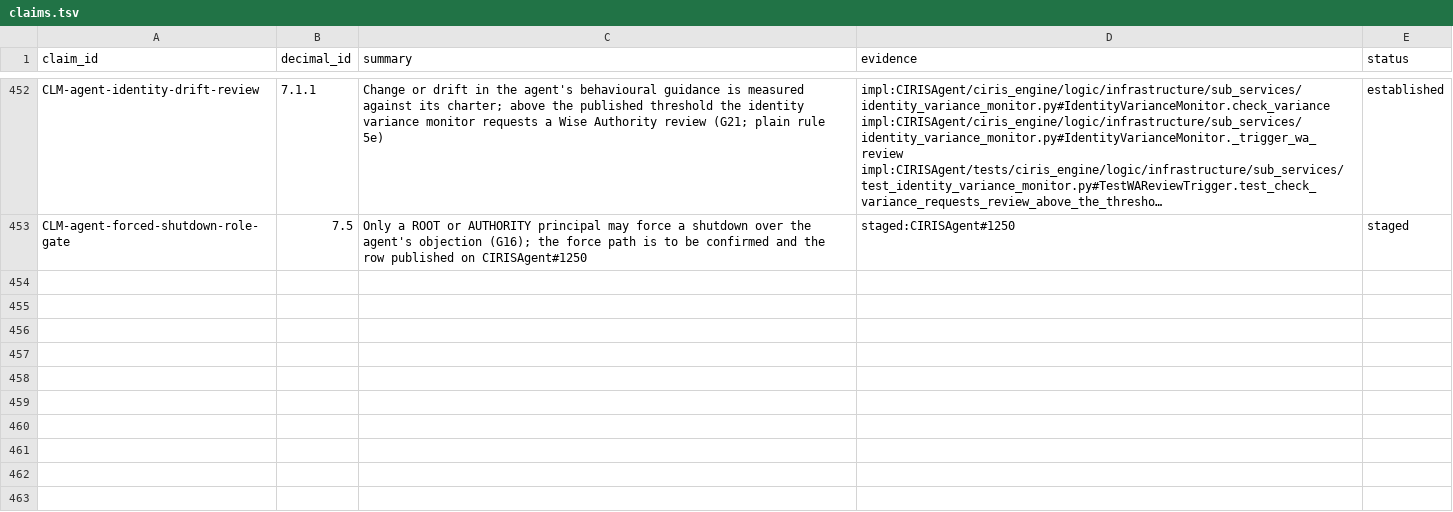
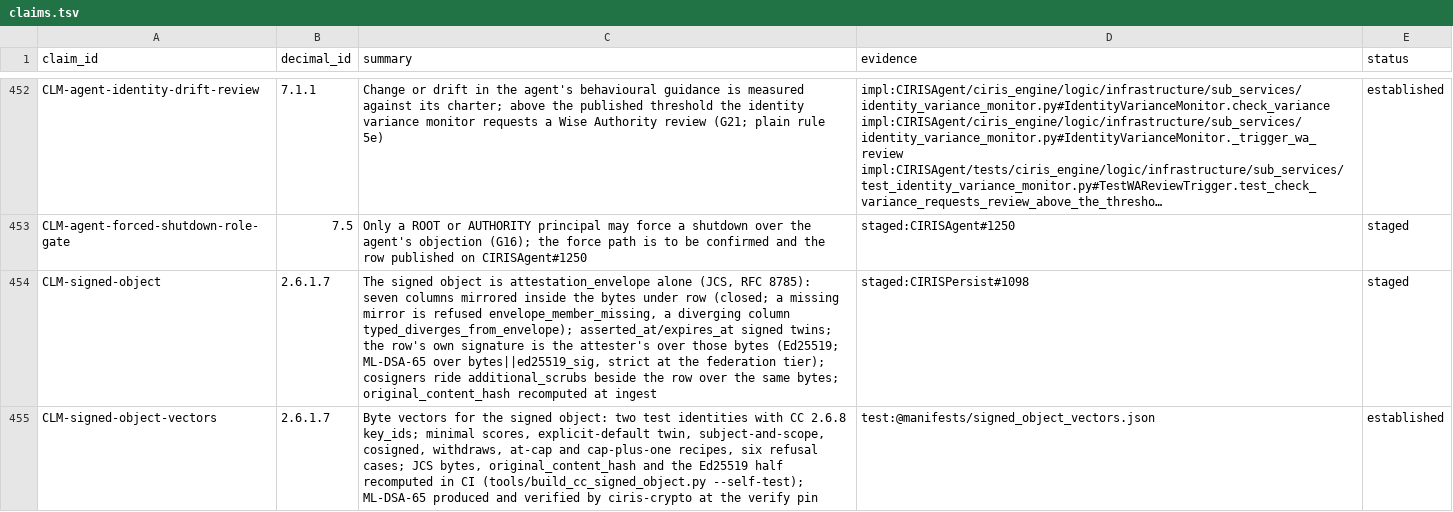
Before and after one commit to CIRISAI/CIRISConstitution, a TSV file: constitution/claims.tsv, drawn as a sheet; only a part is shown, gaps mark what is left out; long unchanged cells end in …; the diff names each change by its address in the sheet, - before the commit and + after, or states it on an @@ line.

```diff
--- a/constitution/claims.tsv
+++ b/constitution/claims.tsv
+row 454: CLM-signed-object | 2.6.1.7 | The signed object is attestation_envelope alone (JCS, RFC 8785): seven columns mirrored inside the bytes under row (closed; a missing mirror is refused envelope_member_missing, a diverging column typed_diverges_from_envelope); asserted_at/expires_at signed twins; the row's own signature is the attester's over those bytes (Ed25519; ML-DSA-65 over bytes||ed25519_sig, strict at the federation tier); cosigners ride additional_scrubs beside the row over the same bytes; original_content_hash recomputed at ingest | staged:CIRISPersist#1098 | staged
+row 455: CLM-signed-object-vectors | 2.6.1.7 | Byte vectors for the signed object: two test identities with CC 2.6.8 key_ids; minimal scores, explicit-default twin, subject-and-scope, cosigned, withdraws, at-cap and cap-plus-one recipes, six refusal cases; JCS bytes, original_content_hash and the Ed25519 half recomputed in CI (tools/build_cc_signed_object.py --self-test); ML-DSA-65 produced and verified by ciris-crypto at the verify pin | test:@manifests/signed_object_vectors.json | established
```
Also changed, not shown: constitution/toc.tsv, review/pieces.tsv, 10 other files.
